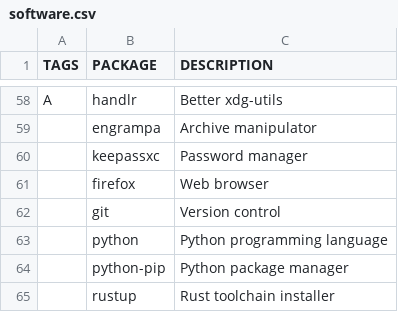
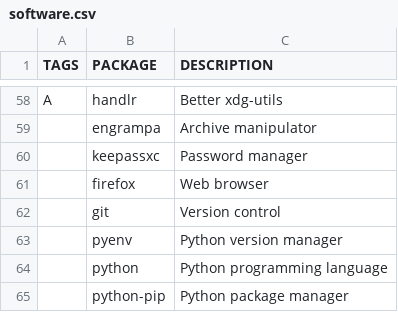
Before and after one commit to dborsukov/dotfiles, a CSV file: software.csv, drawn as a sheet; only a part is shown, gaps mark what is left out; the shorter side is filled out with more unchanged rows; the diff names each change by its address in the sheet, - before the commit and + after, or states it on an @@ line.

Commit message:
pyenv

```diff
--- a/software.csv
+++ b/software.csv
+row 63:  | pyenv | Python version manager
```
Also changed, not shown: 1 other file.
